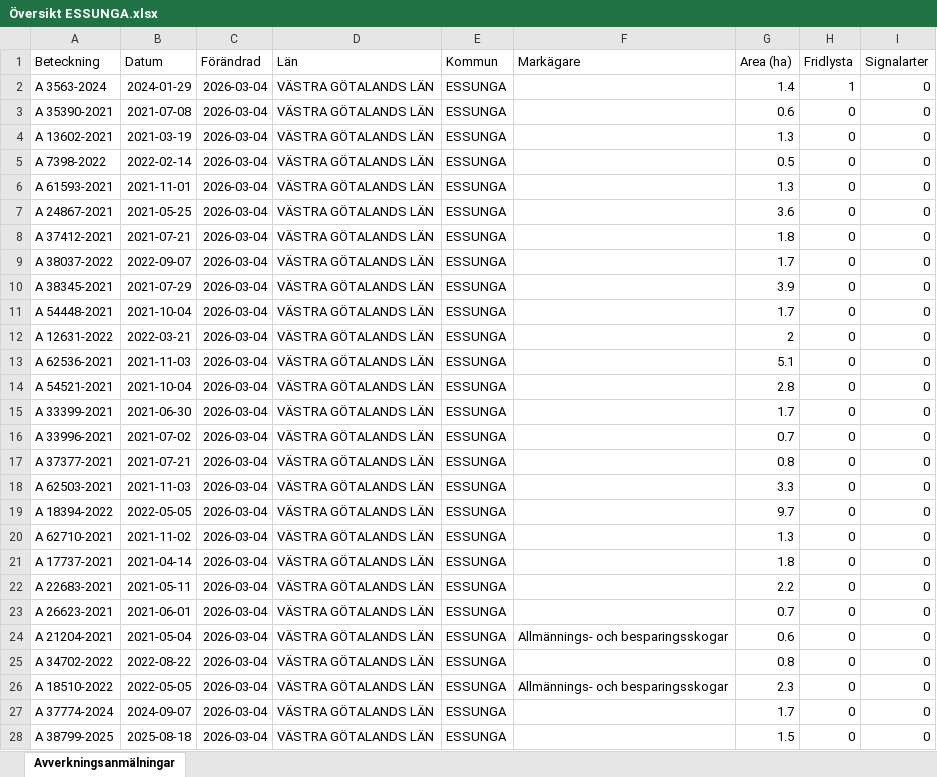
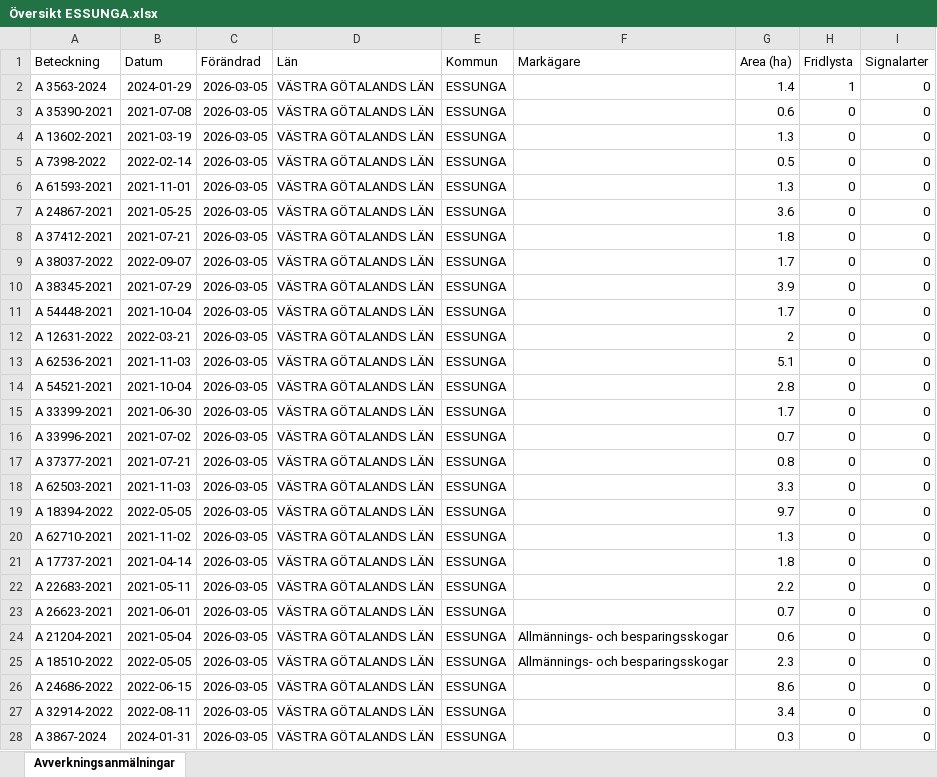
Before and after one commit to klasma/Logging_1445, an Excel workbook: Översikt ESSUNGA.xlsx, sheet Avverkningsanmälningar, drawn as a sheet; only a part is shown; values as stored, in another font and other column widths than the file's, no borders; the diff covers the shown part only; the diff names each change by its address in the sheet, - before the commit and + after, or states it on an @@ line.

```diff
--- a/Översikt ESSUNGA.xlsx (sheet Avverkningsanmälningar)
+++ b/Översikt ESSUNGA.xlsx (sheet Avverkningsanmälningar)
-C2:C28 (Förändrad): 2026-03-04
+C2:C28 (Förändrad): 2026-03-05
-A25 (Beteckning): A 34702-2022
+A25 (Beteckning): A 18510-2022
-B25 (Datum): 2022-08-22
+B25 (Datum): 2022-05-05
-F25 (Markägare): (empty)
+F25 (Markägare): Allmännings- och besparingsskogar
-G25 (Area (ha)): 0.8
+G25 (Area (ha)): 2.3
-A26 (Beteckning): A 18510-2022
+A26 (Beteckning): A 24686-2022
-B26 (Datum): 2022-05-05
+B26 (Datum): 2022-06-15
-F26 (Markägare): Allmännings- och besparingsskogar
+F26 (Markägare): (empty)
-G26 (Area (ha)): 2.3
+G26 (Area (ha)): 8.6
-A27 (Beteckning): A 37774-2024
+A27 (Beteckning): A 32914-2022
-B27 (Datum): 2024-09-07
+B27 (Datum): 2022-08-11
-G27 (Area (ha)): 1.7
+G27 (Area (ha)): 3.4
-A28 (Beteckning): A 38799-2025
+A28 (Beteckning): A 3867-2024
-B28 (Datum): 2025-08-18
+B28 (Datum): 2024-01-31
-G28 (Area (ha)): 1.5
+G28 (Area (ha)): 0.3
```
Also changed, not shown: 354 edited cells elsewhere in this sheet, artfynd/A 3563-2024 artfynd.xlsx, 5 other files.
